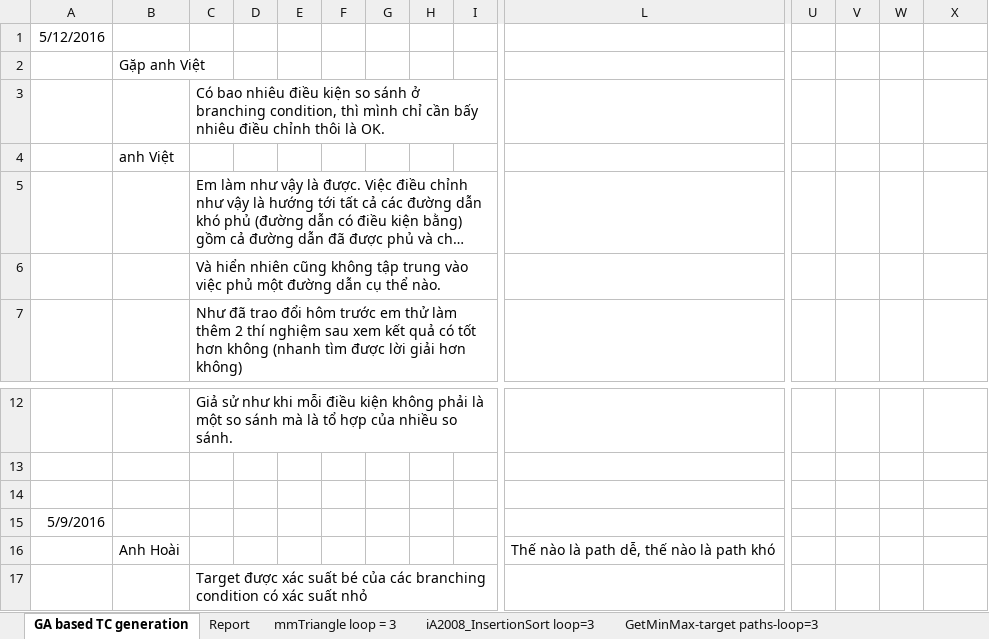
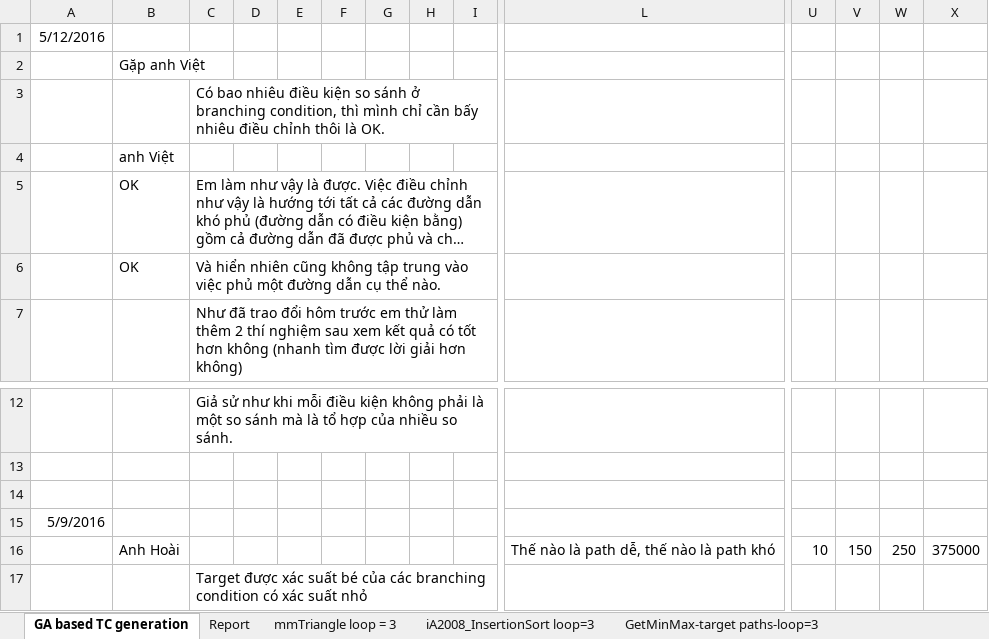
Before and after one commit to dinhngocthi/GAsource, an Excel workbook: src/report/GAReport.xlsx, sheet GA based TC generation, drawn as a sheet; only a part is shown, gaps mark what is left out; long unchanged cells end in …; values as stored, in another font and other column widths than the file's, no borders; removed rows and columns are numbered as before the commit, all else as after; rows hold the shown columns only; the diff names each change by its address in the sheet, - before the commit and + after, or states it on an @@ line.

```diff
--- a/src/report/GAReport.xlsx (sheet GA based TC generation)
+++ b/src/report/GAReport.xlsx (sheet GA based TC generation)
-B5:B6: (empty)
+B5:B6: OK
-row 16:  | Anh Hoài |  |  |  |  |  |  |  | Thế nào là path dễ, thế nào là path khó
+row 16:  | Anh Hoài |  |  |  |  |  |  |  | Thế nào là path dễ, thế nào là path khó | 10 | 150 | 250 | 375000
```
Also changed, not shown: 2 other files.
